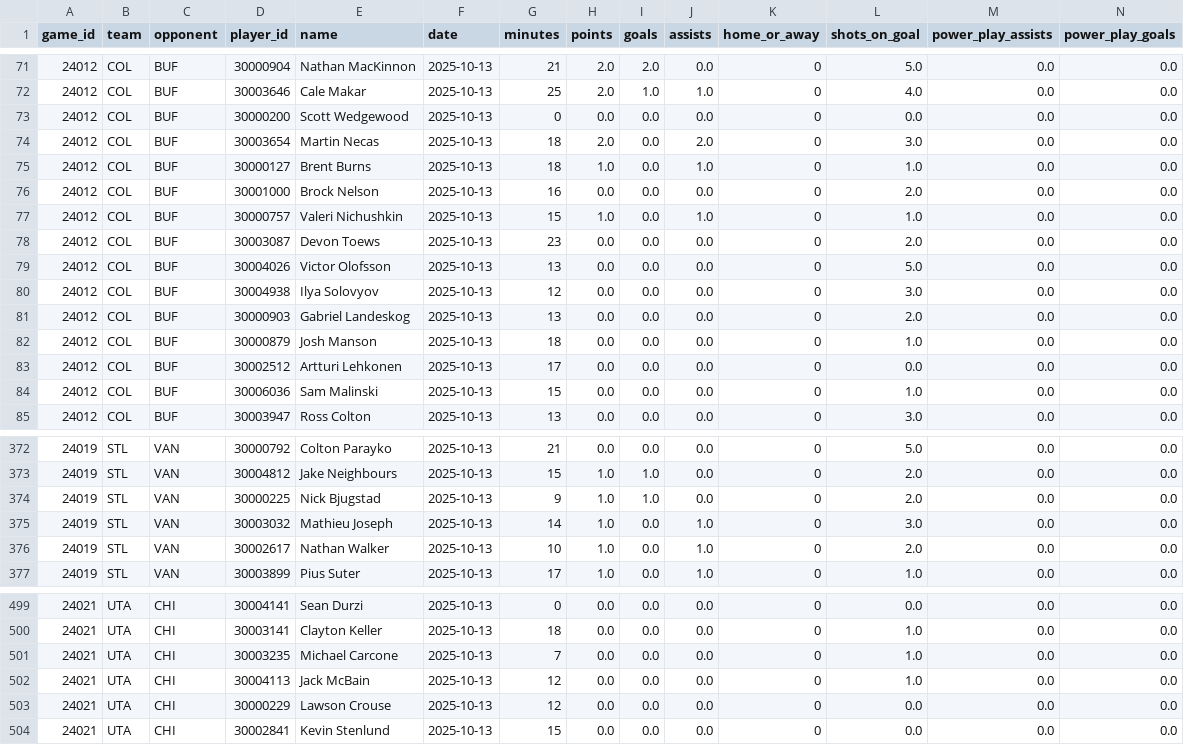
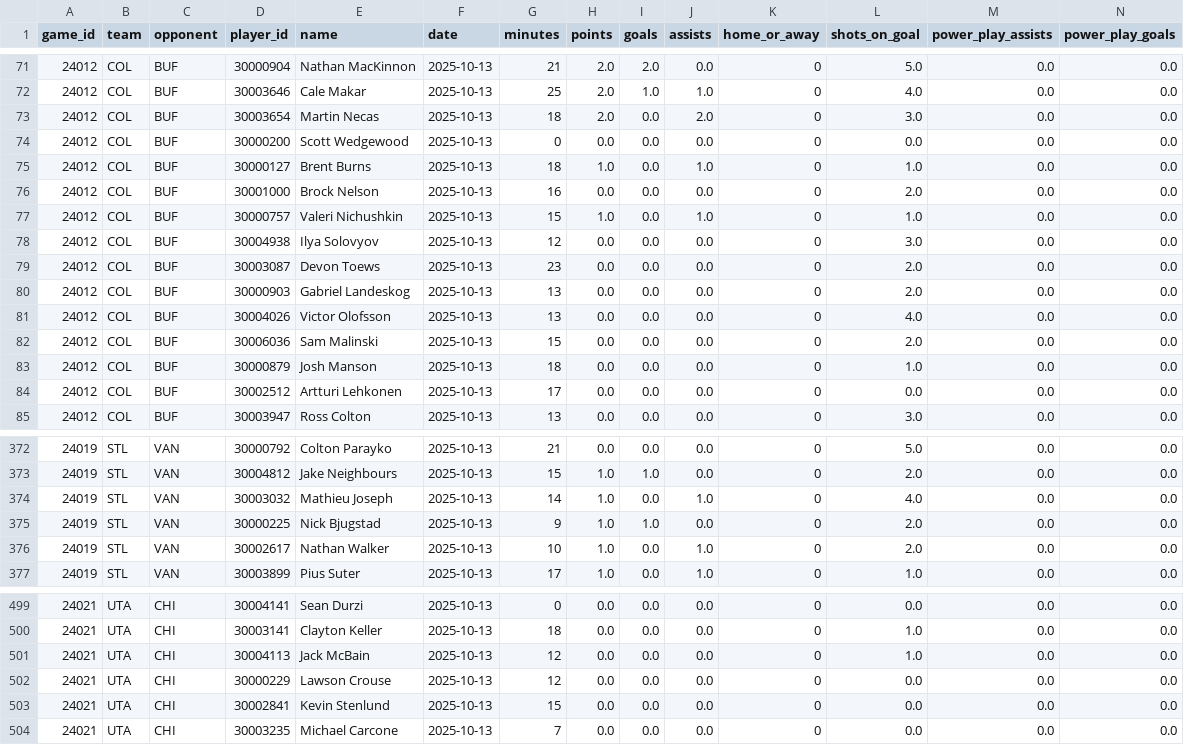
Before and after one commit to Worthalook/AI_WhiteShorts_Public, a CSV file: data/NHL_YTD.csv, drawn as a sheet; only a part is shown, gaps mark what is left out; removed rows and columns are numbered as before the commit, all else as after; rows hold the shown columns only; the diff covers the shown part only; the diff names each change by its address in the sheet, - before the commit and + after, or states it on an @@ line.

```diff
--- a/data/NHL_YTD.csv
+++ b/data/NHL_YTD.csv
@@ row 74 moved to row 73: 24012 @@
@@ row 80 moved to row 78: 24012 @@
-row 79: 24012 | COL | BUF | 30004026 | Victor Olofsson | 2025-10-13 | 13 | 0.0 | 0.0 | 0.0 | 0 | 5.0 | 0.0 | 0.0
+row 81: 24012 | COL | BUF | 30004026 | Victor Olofsson | 2025-10-13 | 13 | 0.0 | 0.0 | 0.0 | 0 | 4.0 | 0.0 | 0.0
+row 82: 24012 | COL | BUF | 30006036 | Sam Malinski | 2025-10-13 | 15 | 0.0 | 0.0 | 0.0 | 0 | 2.0 | 0.0 | 0.0
-row 84: 24012 | COL | BUF | 30006036 | Sam Malinski | 2025-10-13 | 15 | 0.0 | 0.0 | 0.0 | 0 | 1.0 | 0.0 | 0.0
+row 374: 24019 | STL | VAN | 30003032 | Mathieu Joseph | 2025-10-13 | 14 | 1.0 | 0.0 | 1.0 | 0 | 4.0 | 0.0 | 0.0
-row 375: 24019 | STL | VAN | 30003032 | Mathieu Joseph | 2025-10-13 | 14 | 1.0 | 0.0 | 1.0 | 0 | 3.0 | 0.0 | 0.0
-row 501: 24021 | UTA | CHI | 30003235 | Michael Carcone | 2025-10-13 | 7 | 0.0 | 0.0 | 0.0 | 0 | 1.0 | 0.0 | 0.0
+row 504: 24021 | UTA | CHI | 30003235 | Michael Carcone | 2025-10-13 | 7 | 0.0 | 0.0 | 0.0 | 0 | 0.0 | 0.0 | 0.0
```
Also changed, not shown: 1 moved row and 3 edited cells elsewhere in this file, preds/missing_2025-Oct-14.csv, 1 other file.
